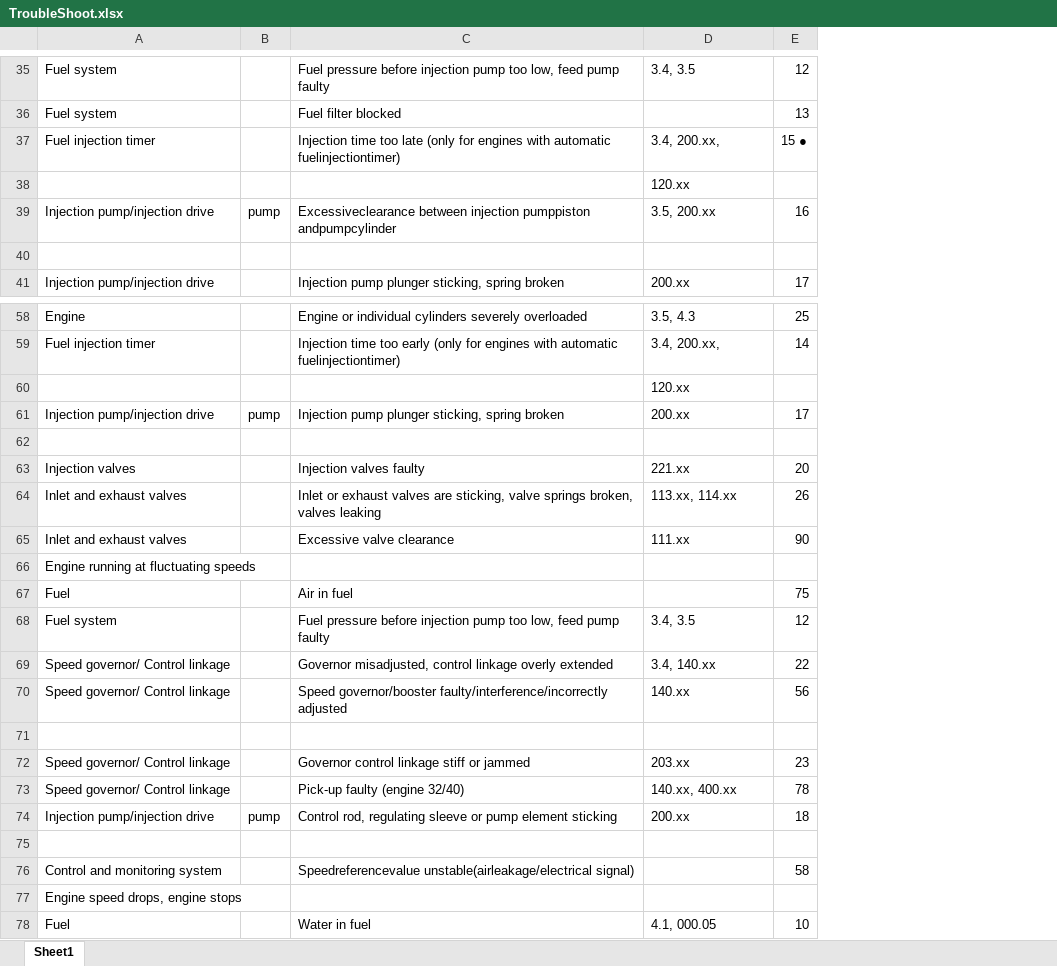
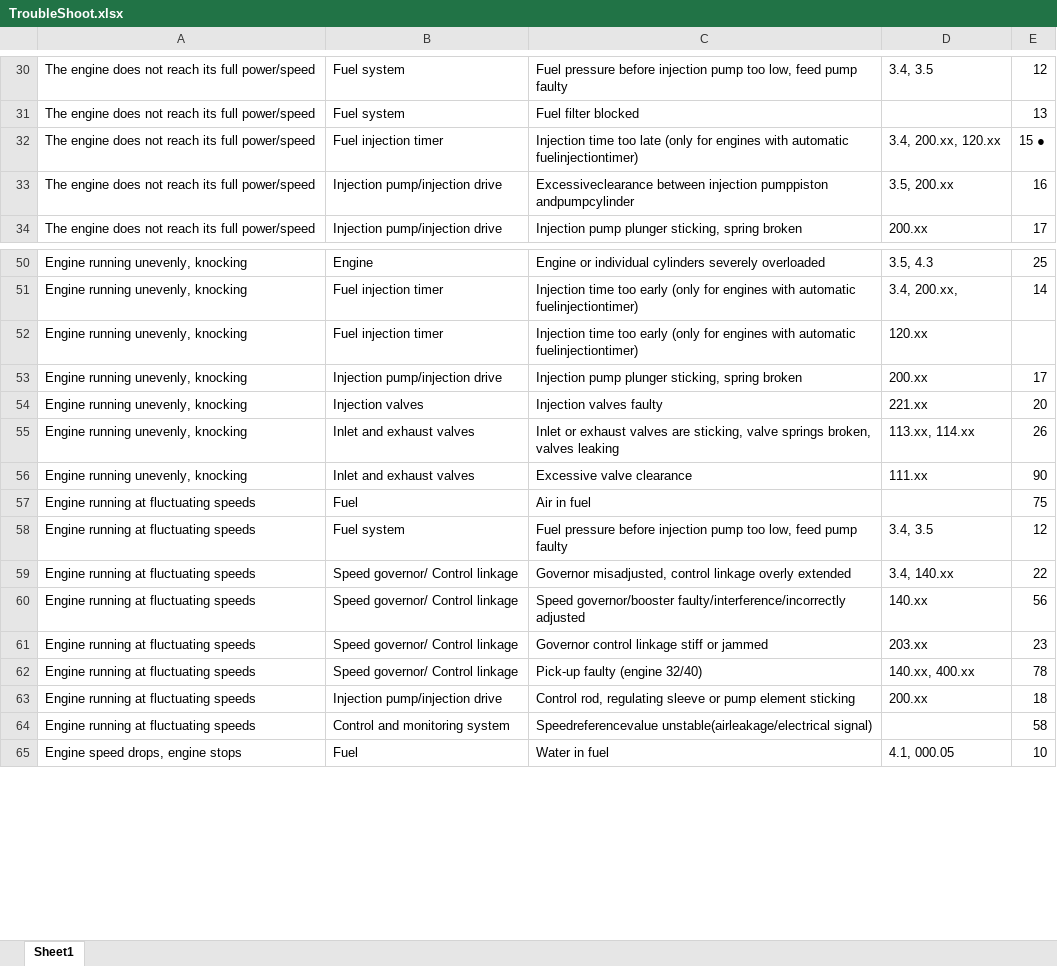
Before and after one commit to ShauryaS31/AI-HACKATHON, an Excel workbook: TroubleShoot.xlsx, sheet Sheet1, drawn as a sheet; only a part is shown, gaps mark what is left out; values as stored, in another font and other column widths than the file's, no borders; removed rows and columns are numbered as before the commit, all else as after; the diff covers the shown part only; the diff names each change by its address in the sheet, - before the commit and + after, or states it on an @@ line.

```diff
--- a/TroubleShoot.xlsx (sheet Sheet1)
+++ b/TroubleShoot.xlsx (sheet Sheet1)
+column A, rows 30-34: all The engine does not reach its full power/speed; rows 50-51: Engine running unevenly, knocking | Engine running unevenly, knocking; rows 53-65: Engine running unevenly, knocking | Engine running unevenly, knocking | Engine running unevenly, knocking | Engine running unevenly, knocking | Engine running at fluctuating speeds | Engine running at fluctuating speeds | Engine running at fluctuating speeds | Engine running at fluctuating speeds | Engine running at fluctuating speeds | Engine running at fluctuating speeds | Engine running at fluctuating speeds | Engine running at fluctuating speeds | Engine speed drops, engine stops
-column B, row 39: pump; row 61: pump; row 74: pump
-D32: 3.4, 200.xx,
+D32: 3.4, 200.xx, 120.xx
-row 38:  |  |  | 120.xx
-row 40: (empty)
-row 60:  |  |  | 120.xx
+row 52: Engine running unevenly, knocking | Fuel injection timer | Injection time too early (only for engines with automatic fuelinjectiontimer) | 120.xx
-row 62: (empty)
-row 66: Engine running at fluctuating speeds
-row 71: (empty)
-row 75: (empty)
-row 77: Engine speed drops, engine stops
```
Also changed, not shown: 15 removed rows and 3 edited cells elsewhere in this sheet.
